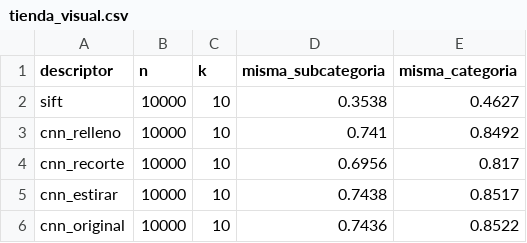
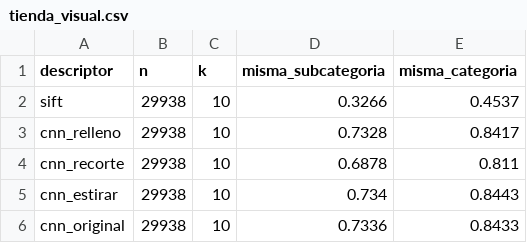
Before and after one commit to iranalvarez27/Proyecto-BD2, a CSV file: bench/results/tienda_visual.csv, drawn as a sheet.

Commit message:
bench(tienda): descriptor visual sobre el catálogo de 30K y galería de cuatro categorías

```diff
--- a/bench/results/tienda_visual.csv
+++ b/bench/results/tienda_visual.csv
@@ -1,6 +1,6 @@
 descriptor,n,k,misma_subcategoria,misma_categoria
-sift,10000,10,0.3538,0.4627
-cnn_relleno,10000,10,0.741,0.8492
-cnn_recorte,10000,10,0.6956,0.817
-cnn_estirar,10000,10,0.7438,0.8517
-cnn_original,10000,10,0.7436,0.8522
+sift,29938,10,0.3266,0.4537
+cnn_relleno,29938,10,0.7328,0.8417
+cnn_recorte,29938,10,0.6878,0.811
+cnn_estirar,29938,10,0.734,0.8443
+cnn_original,29938,10,0.7336,0.8433
```
Also changed, not shown: 2 other files.
